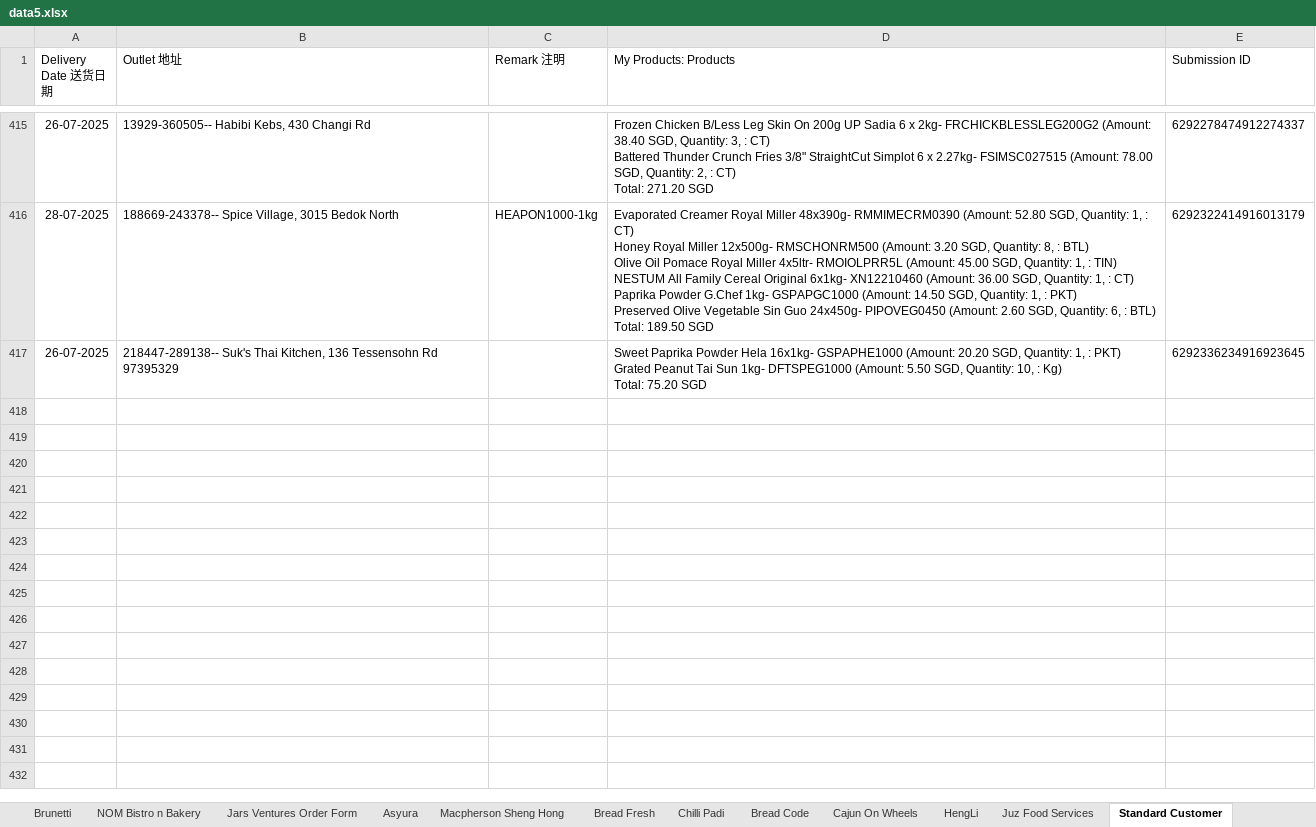
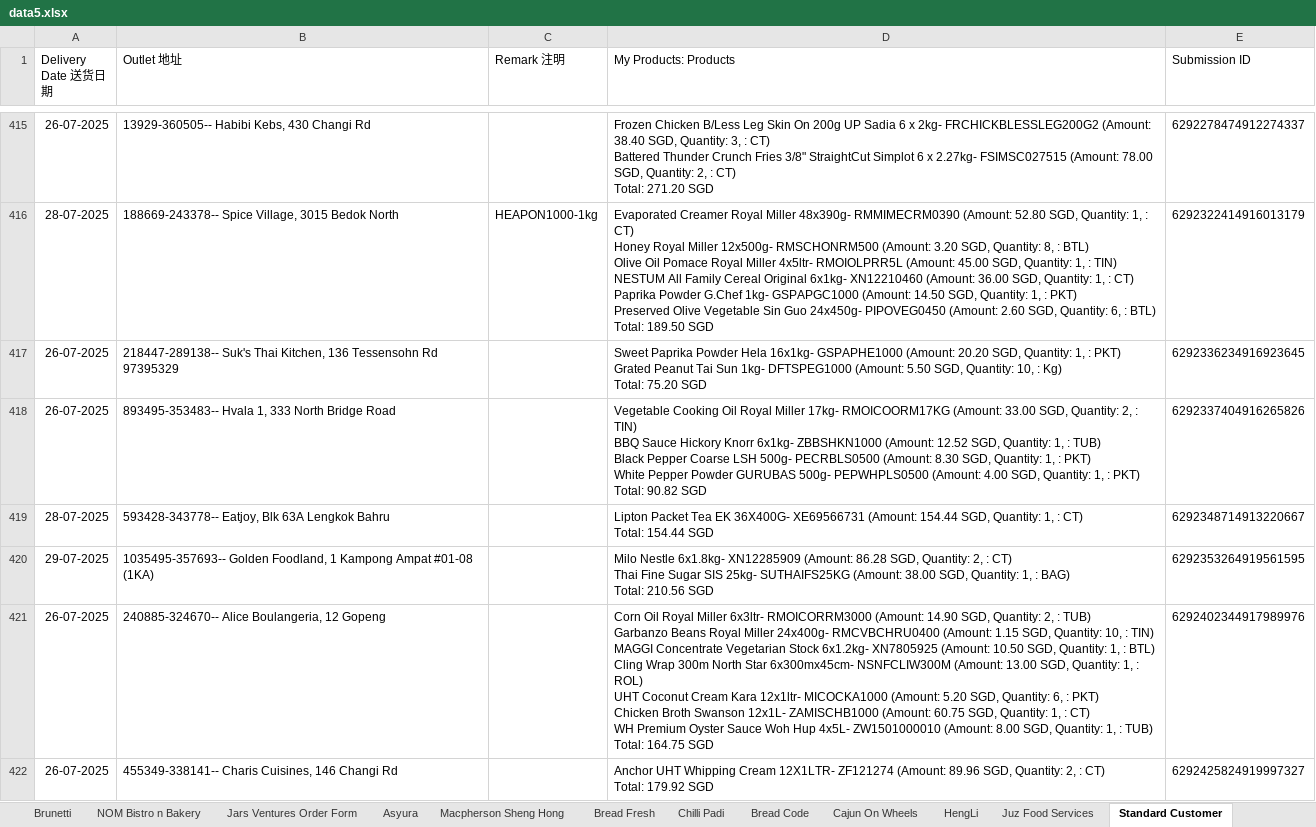
Before and after one commit to ZachLin15/WhatsAppForm, an Excel workbook: dist/data5.xlsx, sheet Standard Customer, drawn as a sheet; only a part is shown, gaps mark what is left out; values as stored, in another font and other column widths than the file's, no borders; charts and pictures not drawn; ↵ is a line break in a cell; the diff covers the shown part only; the diff names each change by its address in the sheet, - before the commit and + after, or states it on an @@ line.

```diff
--- a/dist/data5.xlsx (sheet Standard Customer)
+++ b/dist/data5.xlsx (sheet Standard Customer)
+row 418: 26-07-2025 | 893495-353483-- Hvala 1, 333 North Bridge Road |  | Vegetable Cooking Oil Royal Miller 17kg- RMOICOORM17KG (Amount: 33.00 SGD, Quantity: 2, : TIN) ↵ BBQ Sauce Hickory Knorr 6x1kg- ZBBSHKN1000 (Amount: 12.52 SGD, Quantity: 1, : TUB) ↵ Black Pepper Coarse LSH 500g- PECRBLS0500 (Amount: 8.30 SGD, Quantity: 1, : PKT) ↵ White Pepper Powder GURUBAS 500g- PEPWHPLS0500 (Amount: 4.00 SGD, Quantity: 1, : PKT) ↵ Total: 90.82 SGD | 6292337404916265826
+row 419: 28-07-2025 | 593428-343778-- Eatjoy, Blk 63A Lengkok Bahru |  | Lipton Packet Tea EK 36X400G- XE69566731 (Amount: 154.44 SGD, Quantity: 1, : CT) ↵ Total: 154.44 SGD | 6292348714913220667
+row 420: 29-07-2025 | 1035495-357693-- Golden Foodland, 1 Kampong Ampat #01-08 (1KA) |  | Milo Nestle 6x1.8kg- XN12285909 (Amount: 86.28 SGD, Quantity: 2, : CT) ↵ Thai Fine Sugar SIS 25kg- SUTHAIFS25KG (Amount: 38.00 SGD, Quantity: 1, : BAG) ↵ Total: 210.56 SGD | 6292353264919561595
+row 421: 26-07-2025 | 240885-324670-- Alice Boulangeria, 12 Gopeng |  | Corn Oil Royal Miller 6x3ltr- RMOICORRM3000 (Amount: 14.90 SGD, Quantity: 2, : TUB) ↵ Garbanzo Beans Royal Miller 24x400g- RMCVBCHRU0400 (Amount: 1.15 SGD, Quantity: 10, : TIN) ↵ MAGGI Concentrate Vegetarian Stock 6x1.2kg- XN7805925 (Amount: 10.50 SGD, Quantity: 1, : BTL) ↵ Cling Wrap 300m North Star 6x300mx45cm- NSNFCLIW300M (Amount: 13.00 SGD, Quantity: 1, : ROL) ↵ UHT Coconut Cream Kara 12x1ltr- MICOCKA1000 (Amount: 5.20 SGD, Quantity: 6, : PKT) ↵ Chicken Broth Swanson 12x1L- ZAMISCHB1000 (Amount: 60.75 SGD, Quantity: 1, : CT) ↵ WH Premium Oyster Sauce Woh Hup 4x5L- ZW1501000010 (Amount: 8.00 SGD, Quantity: 1, : TUB) ↵ Total: 164.75 SGD | 6292402344917989976
+row 422: 26-07-2025 | 455349-338141-- Charis Cuisines, 146 Changi Rd |  | Anchor UHT Whipping Cream 12X1LTR- ZF121274 (Amount: 89.96 SGD, Quantity: 2, : CT) ↵ Total: 179.92 SGD | 6292425824919997327
```
Also changed, not shown: 42 added rows elsewhere in this sheet, sheet SM009 Customer Order Form, sheet SM008 Customer Order Form, sheet Nestle Order, sheet Biz IQ Academy, sheet LSH-SM020, sheet Arnolds, 11 more sheets, hidden cells, dist/data.xlsx, dist/data2.xlsx, 2 other files.
